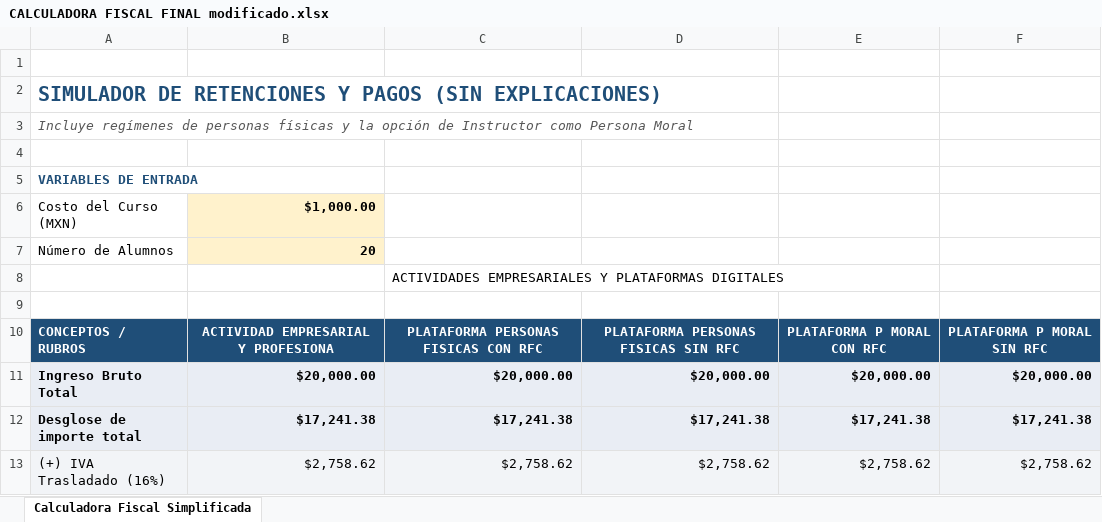
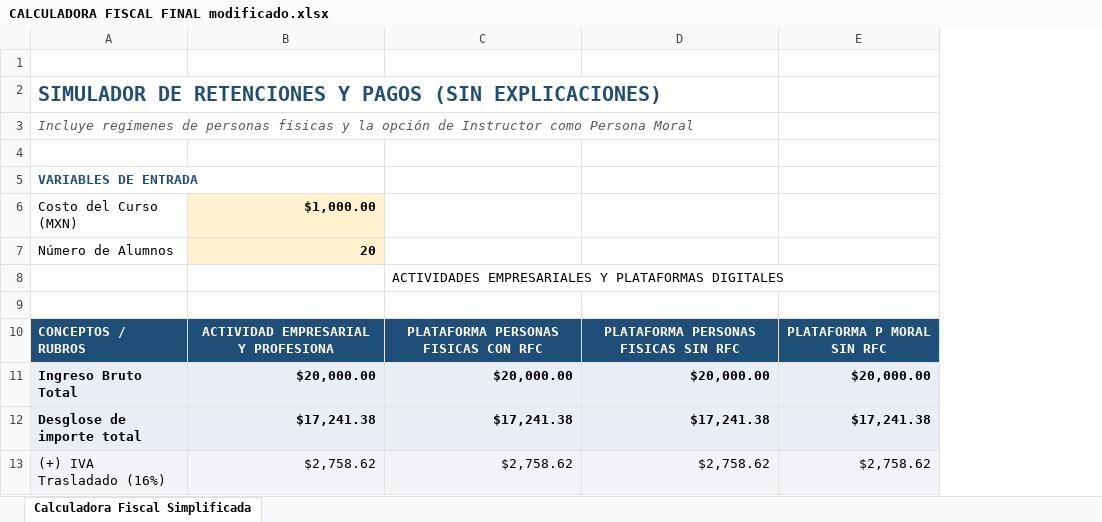
Before and after one commit to sergiooolvera/scratch, an Excel workbook: CursosIEDCH/public/CALCULADORA FISCAL FINAL modificado.xlsx, sheet Calculadora Fiscal Simplificada, drawn as a sheet; only a part is shown; values as stored, in another font and other column widths than the file's, no borders; the diff names each change by its address in the sheet, - before the commit and + after, or states it on an @@ line.

Commit message:
feat: actualiza simulador fiscal con excel final, parametrización de comisiones, combobox premium y validación de precio

```diff
--- a/CursosIEDCH/public/CALCULADORA FISCAL FINAL modificado.xlsx (sheet Calculadora Fiscal Simplificada)
+++ b/CursosIEDCH/public/CALCULADORA FISCAL FINAL modificado.xlsx (sheet Calculadora Fiscal Simplificada)
-column E, rows 10-13: PLATAFORMA P MORAL CON RFC | $20,000.00 | $17,241.38 | $2,758.62
```
Also changed, not shown: formulas that keep their value, 5 other files.
